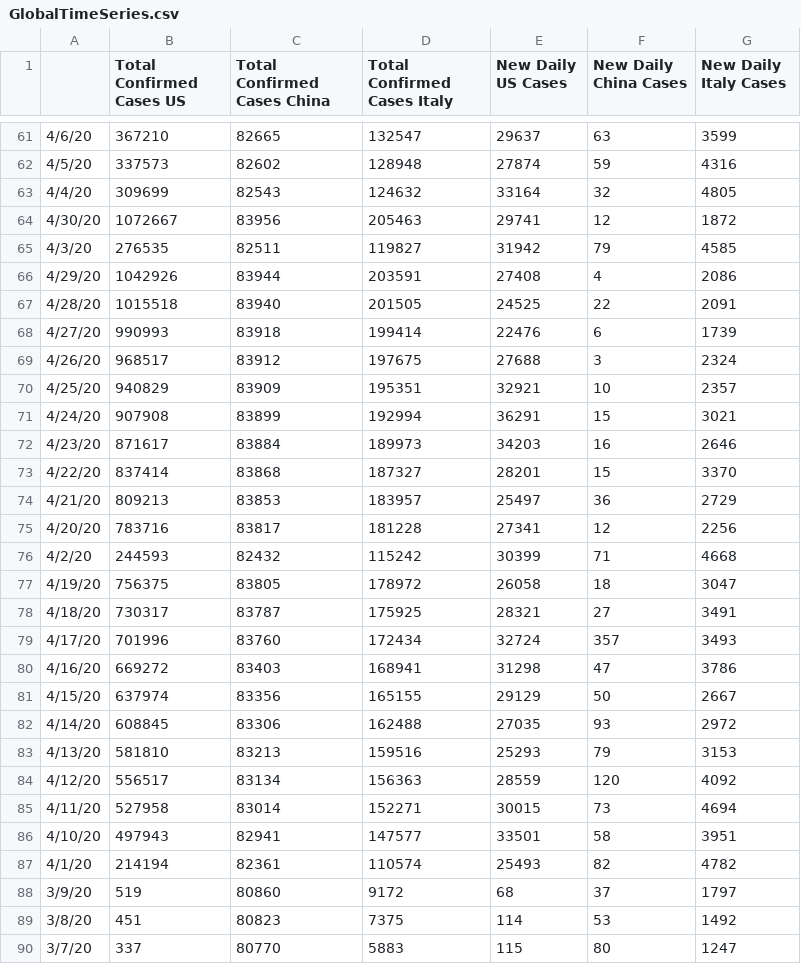
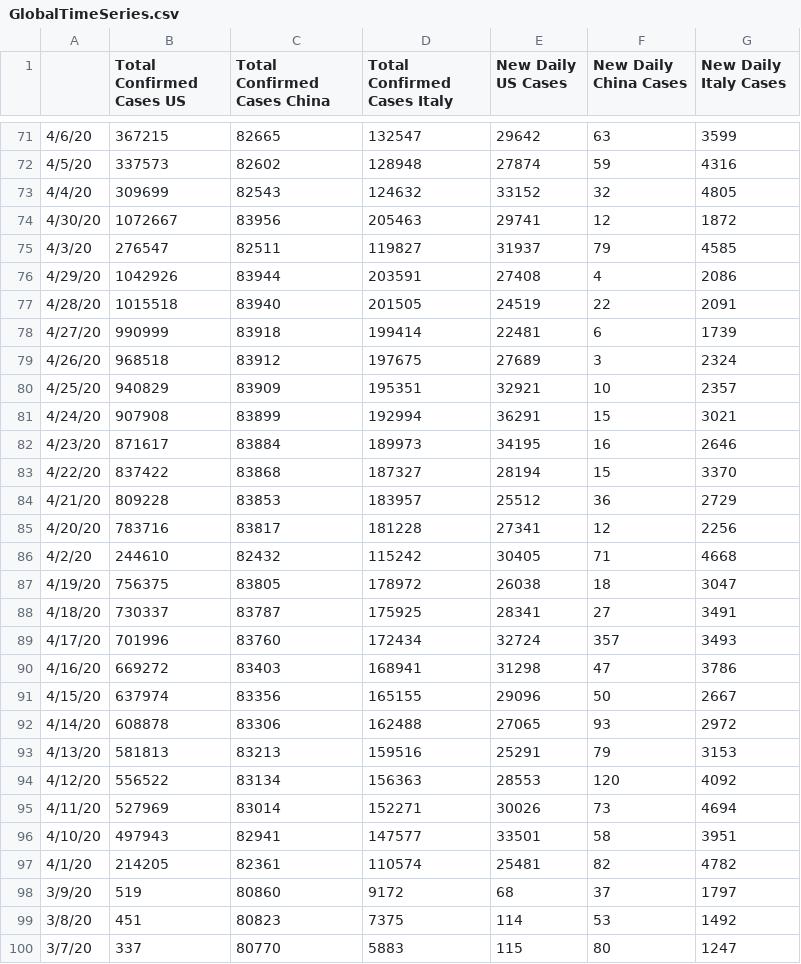
Before and after one commit to accessiblegraphs/accessiblegraphs.github.io, a CSV file: Dataset/GlobalTimeSeries.csv, drawn as a sheet; only a part is shown, gaps mark what is left out; the diff covers the shown part only.

```diff
--- a/Dataset/GlobalTimeSeries.csv
+++ b/Dataset/GlobalTimeSeries.csv
@@ -61,28 +71,28 @@
-4/6/20,367210,82665,132547,29637,63,3599
+4/6/20,367215,82665,132547,29642,63,3599
 4/5/20,337573,82602,128948,27874,59,4316
-4/4/20,309699,82543,124632,33164,32,4805
+4/4/20,309699,82543,124632,33152,32,4805
 4/30/20,1072667,83956,205463,29741,12,1872
-4/3/20,276535,82511,119827,31942,79,4585
+4/3/20,276547,82511,119827,31937,79,4585
 4/29/20,1042926,83944,203591,27408,4,2086
-4/28/20,1015518,83940,201505,24525,22,2091
-4/27/20,990993,83918,199414,22476,6,1739
-4/26/20,968517,83912,197675,27688,3,2324
+4/28/20,1015518,83940,201505,24519,22,2091
+4/27/20,990999,83918,199414,22481,6,1739
+4/26/20,968518,83912,197675,27689,3,2324
 4/25/20,940829,83909,195351,32921,10,2357
 4/24/20,907908,83899,192994,36291,15,3021
-4/23/20,871617,83884,189973,34203,16,2646
-4/22/20,837414,83868,187327,28201,15,3370
-4/21/20,809213,83853,183957,25497,36,2729
+4/23/20,871617,83884,189973,34195,16,2646
+4/22/20,837422,83868,187327,28194,15,3370
+4/21/20,809228,83853,183957,25512,36,2729
 4/20/20,783716,83817,181228,27341,12,2256
-4/2/20,244593,82432,115242,30399,71,4668
-4/19/20,756375,83805,178972,26058,18,3047
-4/18/20,730317,83787,175925,28321,27,3491
+4/2/20,244610,82432,115242,30405,71,4668
+4/19/20,756375,83805,178972,26038,18,3047
+4/18/20,730337,83787,175925,28341,27,3491
 4/17/20,701996,83760,172434,32724,357,3493
 4/16/20,669272,83403,168941,31298,47,3786
-4/15/20,637974,83356,165155,29129,50,2667
-4/14/20,608845,83306,162488,27035,93,2972
-4/13/20,581810,83213,159516,25293,79,3153
-4/12/20,556517,83134,156363,28559,120,4092
-4/11/20,527958,83014,152271,30015,73,4694
+4/15/20,637974,83356,165155,29096,50,2667
+4/14/20,608878,83306,162488,27065,93,2972
+4/13/20,581813,83213,159516,25291,79,3153
+4/12/20,556522,83134,156363,28553,120,4092
+4/11/20,527969,83014,152271,30026,73,4694
 4/10/20,497943,82941,147577,33501,58,3951
-4/1/20,214194,82361,110574,25493,82,4782
+4/1/20,214205,82361,110574,25481,82,4782
 3/9/20,519,80860,9172,68,37,1797
```
Also changed, not shown: 10 added rows and 93 edited cells elsewhere in this file, Dataset/rt.csv, 12 other files.
